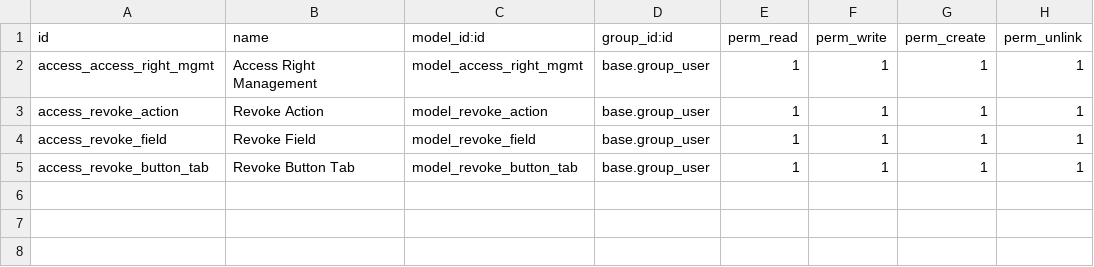
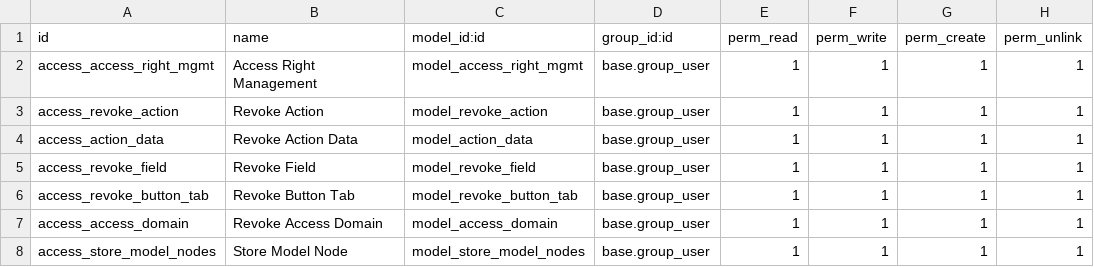
Before and after one commit to Htet-Aung-Shane/super_access_right_management, a CSV file: super_access_right_management/security/ir.model.access.csv, drawn as a sheet; the diff names each change by its address in the sheet, - before the commit and + after, or states it on an @@ line.

Commit message:
Super AccessRight

```diff
--- a/super_access_right_management/security/ir.model.access.csv
+++ b/super_access_right_management/security/ir.model.access.csv
+row 4: access_action_data | Revoke Action Data | model_action_data | base.group_user | 1 | 1 | 1 | 1
+row 7: access_access_domain | Revoke Access Domain | model_access_domain | base.group_user | 1 | 1 | 1 | 1
+row 8: access_store_model_nodes | Store Model Node | model_store_model_nodes | base.group_user | 1 | 1 | 1 | 1
```
Also changed, not shown: 9 other files.
